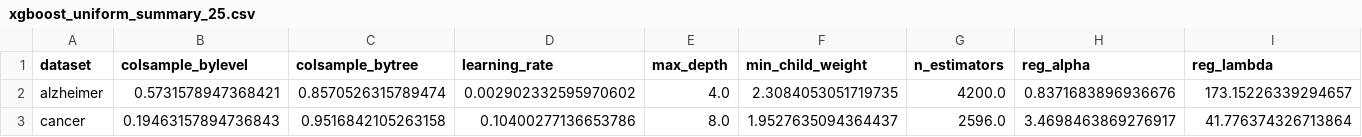
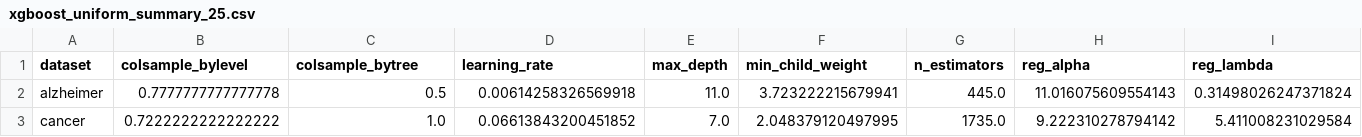
Before and after one commit to zielinskim04/HyperparameterTunability, a CSV file: Results/xgboost_uniform_summary_25.csv, drawn as a sheet; only a part is shown; the diff covers the shown part only; the diff names each change by its address in the sheet, - before the commit and + after, or states it on an @@ line.

```diff
--- a/Results/xgboost_uniform_summary_25.csv
+++ b/Results/xgboost_uniform_summary_25.csv
-B2 (colsample_bylevel): 0.5731578947368421
+B2 (colsample_bylevel): 0.7777777777777778
-C2 (colsample_bytree): 0.8570526315789474
+C2 (colsample_bytree): 0.5
-D2 (learning_rate): 0.002902332595970602
+D2 (learning_rate): 0.00614258326569918
-E2 (max_depth): 4.0
+E2 (max_depth): 11.0
-F2 (min_child_weight): 2.3084053051719735
+F2 (min_child_weight): 3.723222215679941
-G2 (n_estimators): 4200.0
+G2 (n_estimators): 445.0
-H2 (reg_alpha): 0.8371683896936676
+H2 (reg_alpha): 11.016075609554143
-I2 (reg_lambda): 173.15226339294657
+I2 (reg_lambda): 0.31498026247371824
-B3 (colsample_bylevel): 0.19463157894736843
+B3 (colsample_bylevel): 0.7222222222222222
-C3 (colsample_bytree): 0.9516842105263158
+C3 (colsample_bytree): 1.0
-D3 (learning_rate): 0.10400277136653786
+D3 (learning_rate): 0.06613843200451852
-E3 (max_depth): 8.0
+E3 (max_depth): 7.0
-F3 (min_child_weight): 1.9527635094364437
+F3 (min_child_weight): 2.048379120497995
-G3 (n_estimators): 2596.0
+G3 (n_estimators): 1735.0
-H3 (reg_alpha): 3.4698463869276917
+H3 (reg_alpha): 9.222310278794142
-I3 (reg_lambda): 41.776374326713864
+I3 (reg_lambda): 5.411008231029584
```
Also changed, not shown: 42 edited cells elsewhere in this file, Results/xgboost_bayes_summary_25.csv, Results/xgboost_uniform_25.csv, 4 other files.
